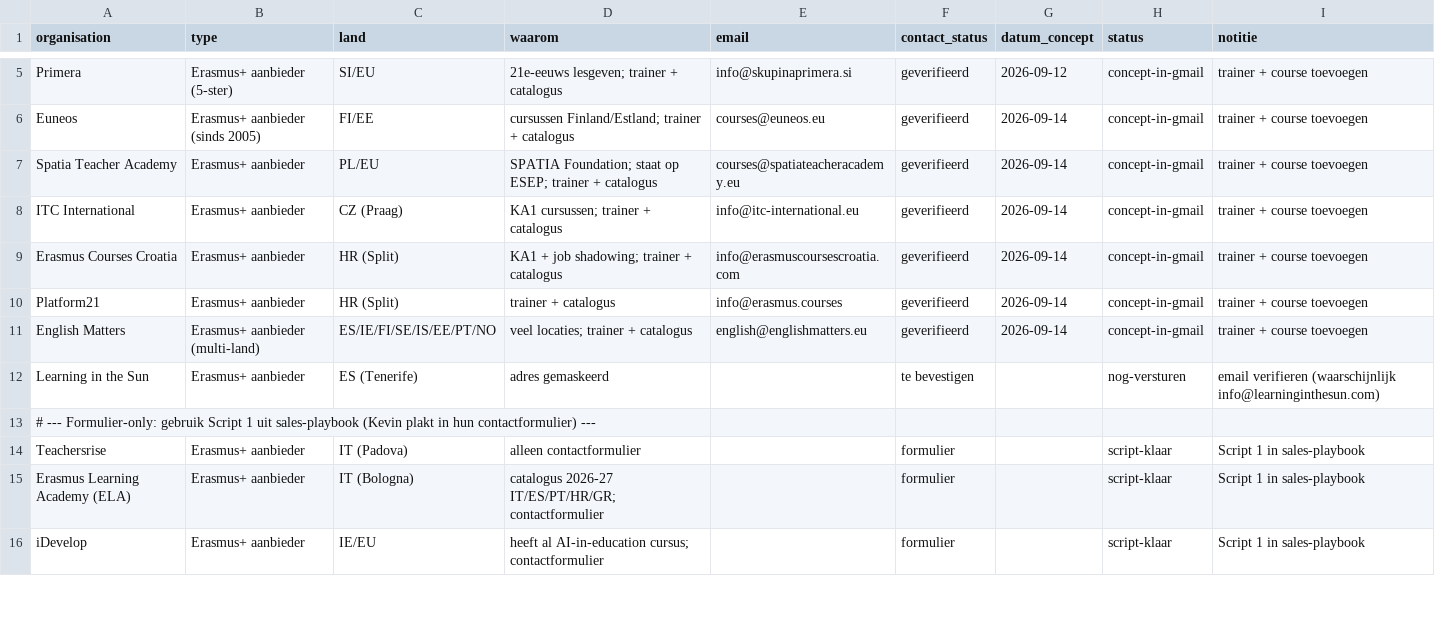
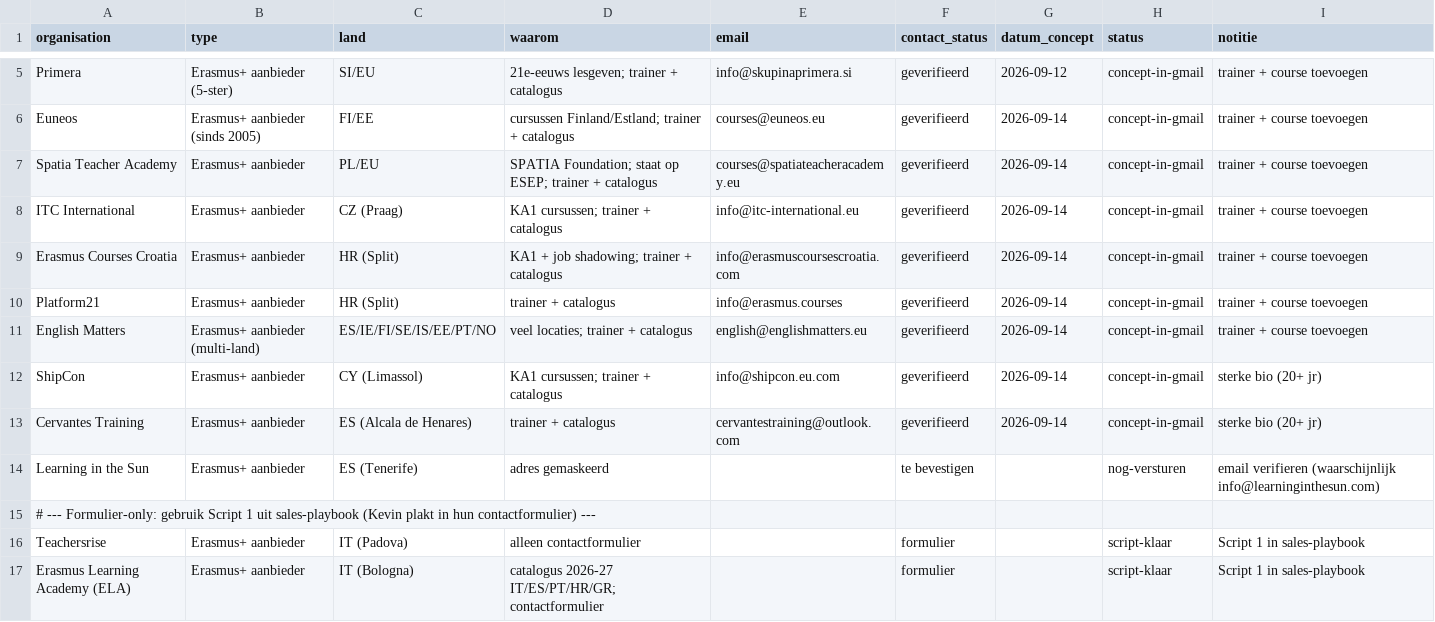
Before and after one commit to Herobot-klassenassistent/STORMSTUDIO, a CSV file: outreach/gamification-course/international-leads.csv, drawn as a sheet; only a part is shown, gaps mark what is left out; the shorter side is filled out with more unchanged rows; the diff names each change by its address in the sheet, - before the commit and + after, or states it on an @@ line.

```diff
--- a/outreach/gamification-course/international-leads.csv
+++ b/outreach/gamification-course/international-leads.csv
+row 12: ShipCon | Erasmus+ aanbieder | CY (Limassol) | KA1 cursussen; trainer + catalogus | info@shipcon.eu.com | geverifieerd | 2026-09-14 | concept-in-gmail | sterke bio (20+ jr)
+row 13: Cervantes Training | Erasmus+ aanbieder | ES (Alcala de Henares) | trainer + catalogus | cervantestraining@outlook.com | geverifieerd | 2026-09-14 | concept-in-gmail | sterke bio (20+ jr)
```
Also changed, not shown: 2 other files.
